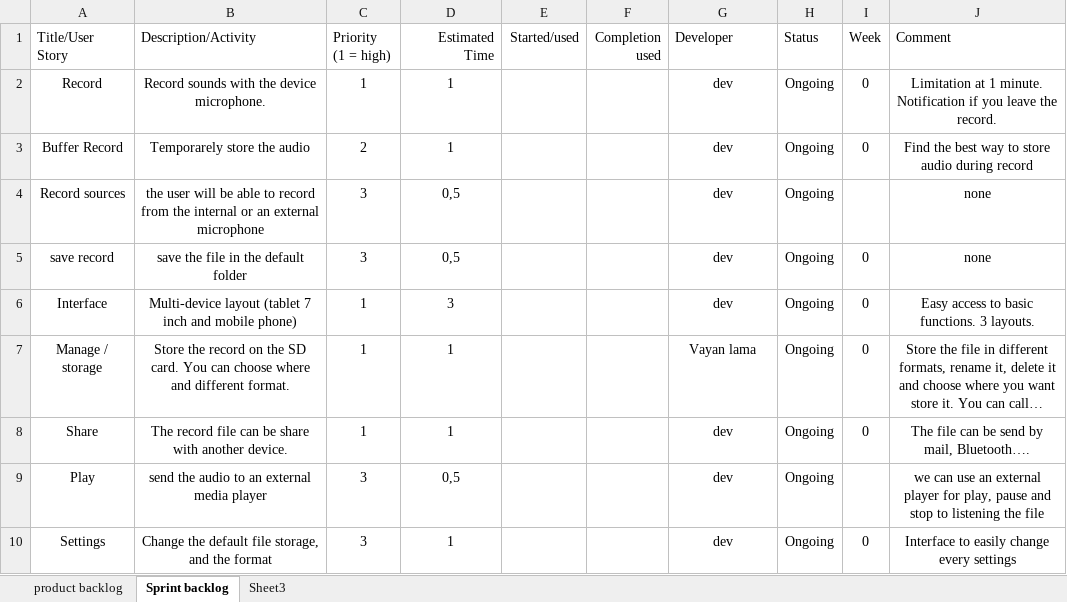
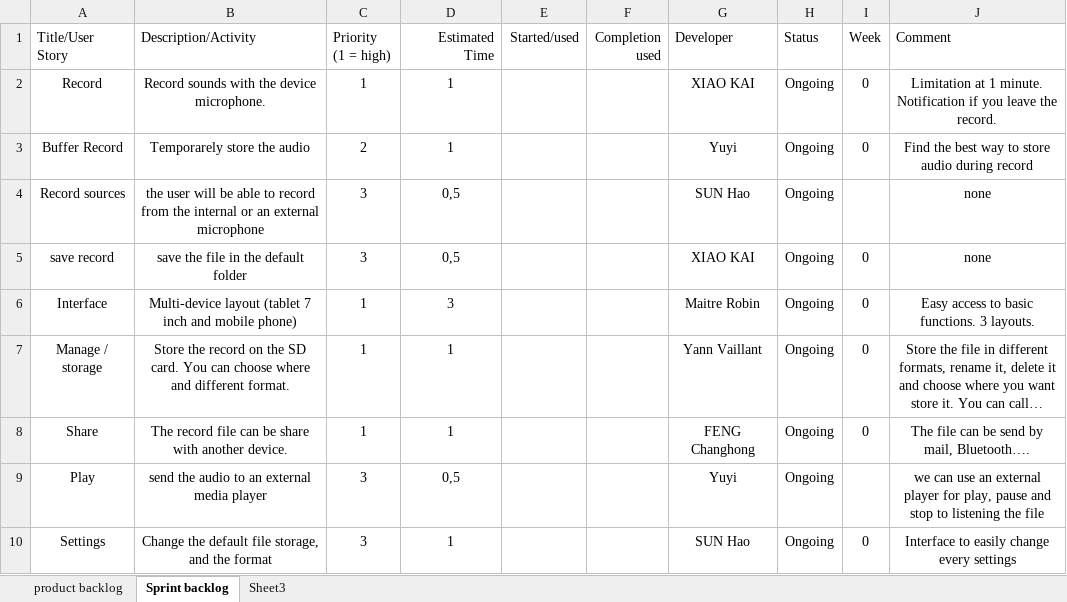
Before and after one commit to vayan/voicebox, an Excel workbook: Docs/Scrum.xlsx, sheet Sprint backlog, drawn as a sheet; long unchanged cells end in …; values as stored, in another font and other column widths than the file's, no borders; table styles not drawn; the diff names each change by its address in the sheet, - before the commit and + after, or states it on an @@ line.

Commit message:
add dev part to scrum

```diff
--- a/Docs/Scrum.xlsx (sheet Sprint backlog)
+++ b/Docs/Scrum.xlsx (sheet Sprint backlog)
-G2 (Developer): dev
+G2 (Developer): XIAO KAI
-G3 (Developer): dev
+G3 (Developer): Yuyi
-G4 (Developer): dev
+G4 (Developer): SUN Hao
-G5 (Developer): dev
+G5 (Developer): XIAO KAI
-G6 (Developer): dev
+G6 (Developer): Maitre Robin
-G7 (Developer): Vayan lama
+G7 (Developer): Yann Vaillant
-G8 (Developer): dev
+G8 (Developer): FENG Changhong
-G9 (Developer): dev
+G9 (Developer): Yuyi
-G10 (Developer): dev
+G10 (Developer): SUN Hao
```
